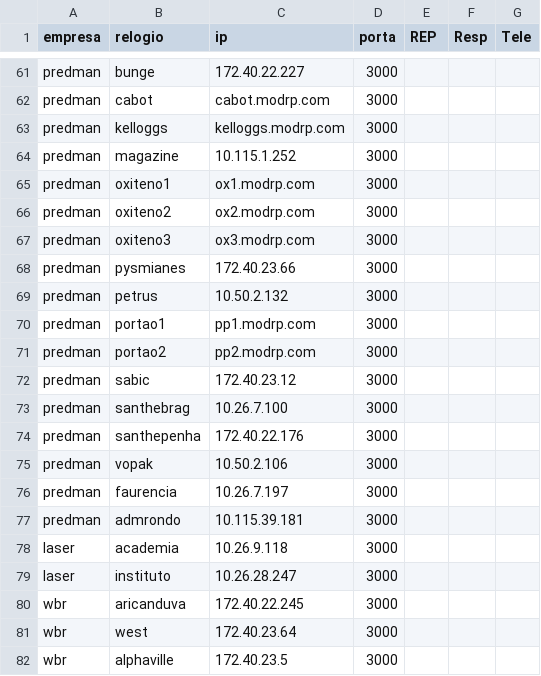
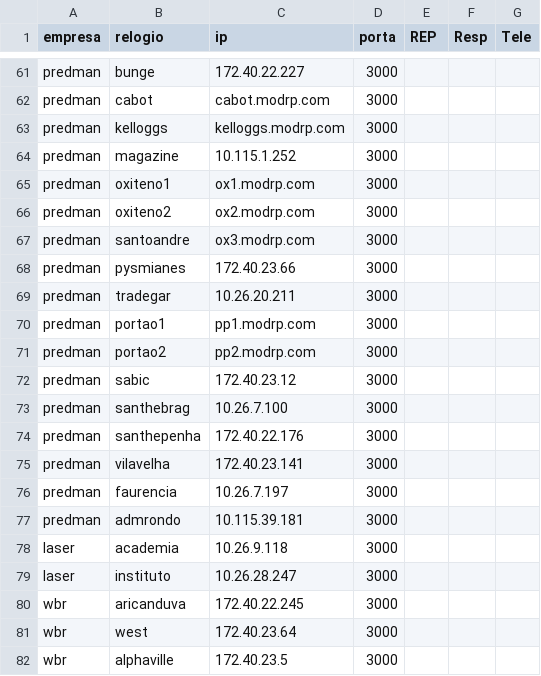
Before and after one commit to joannisbs/RP-PingMonitor, a CSV file: lista_relogio2.csv, drawn as a sheet; only a part is shown, gaps mark what is left out.

```diff
--- a/lista_relogio2.csv
+++ b/lista_relogio2.csv
@@ -66,5 +66,5 @@ predman,oxiteno1,ox1.modrp.com,3000,,,
 predman,oxiteno2,ox2.modrp.com,3000,,,
-predman,oxiteno3,ox3.modrp.com,3000,,,
+predman,santoandre,ox3.modrp.com,3000,,,
 predman,pysmianes,172.40.23.66,3000,,,
-predman,petrus,10.50.2.132,3000,,,
+predman,tradegar,10.26.20.211,3000,,,
 predman,portao1,pp1.modrp.com,3000,,,
@@ -74,3 +74,3 @@ predman,santhebrag,10.26.7.100,3000,,,
 predman,santhepenha,172.40.22.176,3000,,,
-predman,vopak,10.50.2.106,3000,,,
+predman,vilavelha,172.40.23.141,3000,,,
 predman,faurencia,10.26.7.197,3000,,,
```
Also changed, not shown: lista_relogio.csv, 2 other files.
